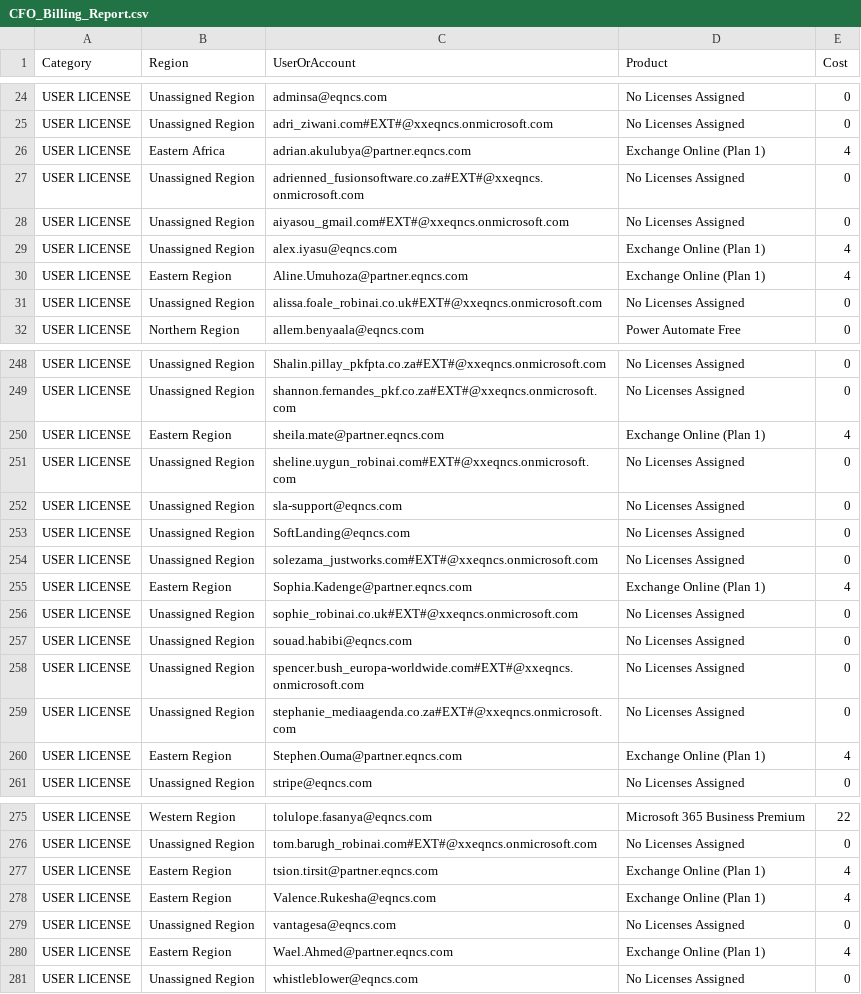
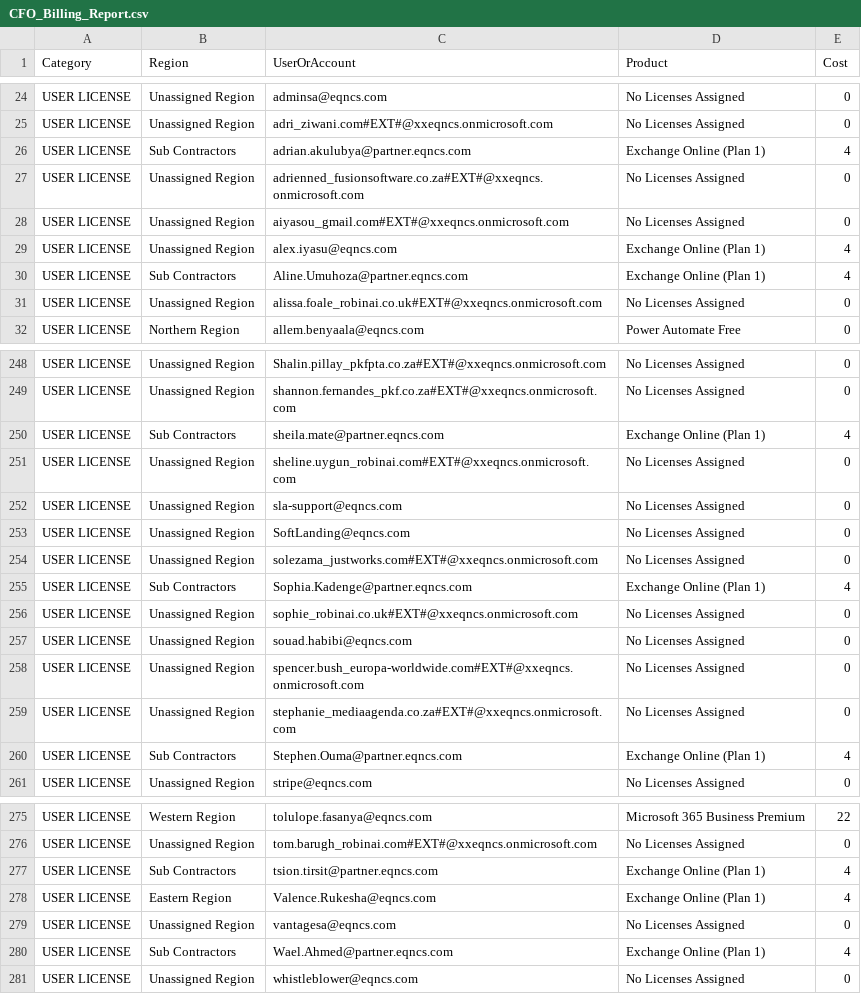
Before and after one commit to Wian69/unified-manager, a CSV file: public/reports/CFO_Billing_Report.csv, drawn as a sheet; only a part is shown, gaps mark what is left out; the diff covers the shown part only.

Commit message:
Automated: Update Billing Data grouped by Region with Friendly Names

```diff
--- a/public/reports/CFO_Billing_Report.csv
+++ b/public/reports/CFO_Billing_Report.csv
@@ -25,3 +25,3 @@
 "USER LICENSE","Unassigned Region","adri_ziwani.com#EXT#@xxeqncs.onmicrosoft.com","No Licenses Assigned","0"
-"USER LICENSE","Eastern Africa","adrian.akulubya@partner.eqncs.com","Exchange Online (Plan 1)","4"
+"USER LICENSE","Sub Contractors","adrian.akulubya@partner.eqncs.com","Exchange Online (Plan 1)","4"
 "USER LICENSE","Unassigned Region","adrienned_fusionsoftware.co.za#EXT#@xxeqncs.onmicrosoft.com","No Licenses Assigned","0"
@@ -29,3 +29,3 @@
 "USER LICENSE","Unassigned Region","alex.iyasu@eqncs.com","Exchange Online (Plan 1)","4"
-"USER LICENSE","Eastern Region","Aline.Umuhoza@partner.eqncs.com","Exchange Online (Plan 1)","4"
+"USER LICENSE","Sub Contractors","Aline.Umuhoza@partner.eqncs.com","Exchange Online (Plan 1)","4"
 "USER LICENSE","Unassigned Region","alissa.foale_robinai.co.uk#EXT#@xxeqncs.onmicrosoft.com","No Licenses Assigned","0"
@@ -249,3 +249,3 @@
 "USER LICENSE","Unassigned Region","shannon.fernandes_pkf.co.za#EXT#@xxeqncs.onmicrosoft.com","No Licenses Assigned","0"
-"USER LICENSE","Eastern Region","sheila.mate@partner.eqncs.com","Exchange Online (Plan 1)","4"
+"USER LICENSE","Sub Contractors","sheila.mate@partner.eqncs.com","Exchange Online (Plan 1)","4"
 "USER LICENSE","Unassigned Region","sheline.uygun_robinai.com#EXT#@xxeqncs.onmicrosoft.com","No Licenses Assigned","0"
@@ -254,3 +254,3 @@
 "USER LICENSE","Unassigned Region","solezama_justworks.com#EXT#@xxeqncs.onmicrosoft.com","No Licenses Assigned","0"
-"USER LICENSE","Eastern Region","Sophia.Kadenge@partner.eqncs.com","Exchange Online (Plan 1)","4"
+"USER LICENSE","Sub Contractors","Sophia.Kadenge@partner.eqncs.com","Exchange Online (Plan 1)","4"
 "USER LICENSE","Unassigned Region","sophie_robinai.co.uk#EXT#@xxeqncs.onmicrosoft.com","No Licenses Assigned","0"
@@ -259,3 +259,3 @@
 "USER LICENSE","Unassigned Region","stephanie_mediaagenda.co.za#EXT#@xxeqncs.onmicrosoft.com","No Licenses Assigned","0"
-"USER LICENSE","Eastern Region","Stephen.Ouma@partner.eqncs.com","Exchange Online (Plan 1)","4"
+"USER LICENSE","Sub Contractors","Stephen.Ouma@partner.eqncs.com","Exchange Online (Plan 1)","4"
 "USER LICENSE","Unassigned Region","stripe@eqncs.com","No Licenses Assigned","0"
@@ -276,6 +276,6 @@
 "USER LICENSE","Unassigned Region","tom.barugh_robinai.com#EXT#@xxeqncs.onmicrosoft.com","No Licenses Assigned","0"
-"USER LICENSE","Eastern Region","tsion.tirsit@partner.eqncs.com","Exchange Online (Plan 1)","4"
+"USER LICENSE","Sub Contractors","tsion.tirsit@partner.eqncs.com","Exchange Online (Plan 1)","4"
 "USER LICENSE","Eastern Region","Valence.Rukesha@eqncs.com","Exchange Online (Plan 1)","4"
 "USER LICENSE","Unassigned Region","vantagesa@eqncs.com","No Licenses Assigned","0"
-"USER LICENSE","Eastern Region","Wael.Ahmed@partner.eqncs.com","Exchange Online (Plan 1)","4"
+"USER LICENSE","Sub Contractors","Wael.Ahmed@partner.eqncs.com","Exchange Online (Plan 1)","4"
 "USER LICENSE","Unassigned Region","whistleblower@eqncs.com","No Licenses Assigned","0"
```
Also changed, not shown: 13 edited cells elsewhere in this file, 1 other file.
